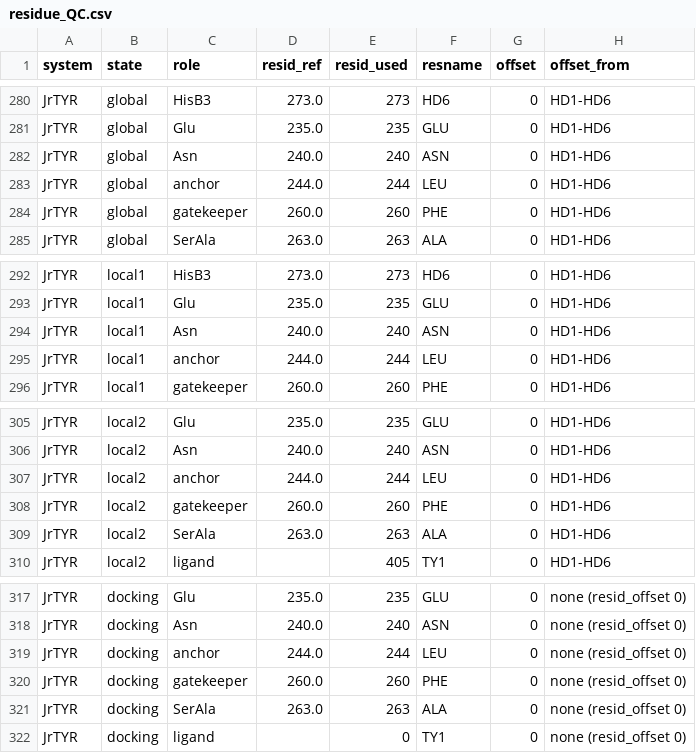
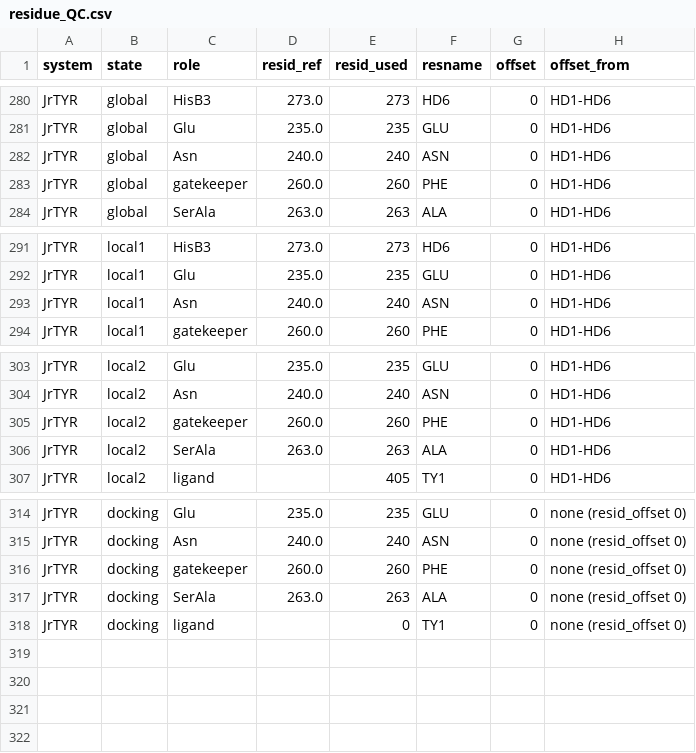
Before and after one commit to tomascd123/Solaris, a CSV file: examples/output_static/tables/residue_QC.csv, drawn as a sheet; only a part is shown, gaps mark what is left out.

```diff
--- a/examples/output_static/tables/residue_QC.csv
+++ b/examples/output_static/tables/residue_QC.csv
@@ -282,3 +282,2 @@ JrTYR,global,Glu,235.0,235,GLU,0,HD1-HD6
 JrTYR,global,Asn,240.0,240,ASN,0,HD1-HD6
-JrTYR,global,anchor,244.0,244,LEU,0,HD1-HD6
 JrTYR,global,gatekeeper,260.0,260,PHE,0,HD1-HD6
@@ -294,3 +293,2 @@ JrTYR,local1,Glu,235.0,235,GLU,0,HD1-HD6
 JrTYR,local1,Asn,240.0,240,ASN,0,HD1-HD6
-JrTYR,local1,anchor,244.0,244,LEU,0,HD1-HD6
 JrTYR,local1,gatekeeper,260.0,260,PHE,0,HD1-HD6
@@ -306,3 +304,2 @@ JrTYR,local2,Glu,235.0,235,GLU,0,HD1-HD6
 JrTYR,local2,Asn,240.0,240,ASN,0,HD1-HD6
-JrTYR,local2,anchor,244.0,244,LEU,0,HD1-HD6
 JrTYR,local2,gatekeeper,260.0,260,PHE,0,HD1-HD6
@@ -318,3 +315,2 @@ JrTYR,docking,Glu,235.0,235,GLU,0,none (resid_offset 0)
 JrTYR,docking,Asn,240.0,240,ASN,0,none (resid_offset 0)
-JrTYR,docking,anchor,244.0,244,LEU,0,none (resid_offset 0)
 JrTYR,docking,gatekeeper,260.0,260,PHE,0,none (resid_offset 0)
```
Also changed, not shown: examples/output_static/tables/descriptors_per_frame.csv, examples/output_static/tables/landmarks_long.csv, 7 other files.
